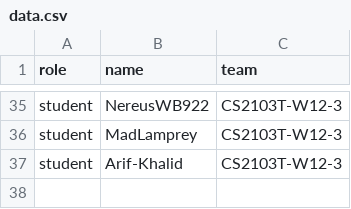
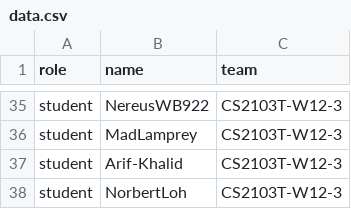
Before and after one commit to NorbertLoh/public_data, a CSV file: data.csv, drawn as a sheet; only a part is shown, gaps mark what is left out.

Commit message:
Add norbert to data

```diff
--- a/data.csv
+++ b/data.csv
@@ -37 +37,2 @@ student,MadLamprey,CS2103T-W12-3
 student,Arif-Khalid,CS2103T-W12-3
+student,NorbertLoh,CS2103T-W12-3
```
